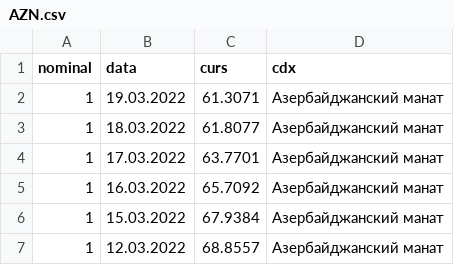
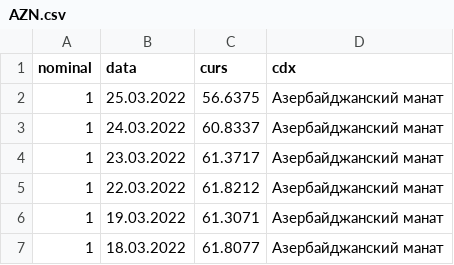
Before and after one commit to kofavov/trading-assistant, a CSV file: oldData/AZN.csv, drawn as a sheet; only a part is shown; the shorter side is filled out with more unchanged rows.

```diff
--- a/oldData/AZN.csv
+++ b/oldData/AZN.csv
@@ -1,2 +1,6 @@
 nominal;data;curs;cdx
+1;25.03.2022;"56.6375";Азербайджанский манат
+1;24.03.2022;"60.8337";Азербайджанский манат
+1;23.03.2022;"61.3717";Азербайджанский манат
+1;22.03.2022;"61.8212";Азербайджанский манат
 1;19.03.2022;"61.3071";Азербайджанский манат
```
Also changed, not shown: oldData/GBP.csv, oldData/KRW.csv, 32 other files.
